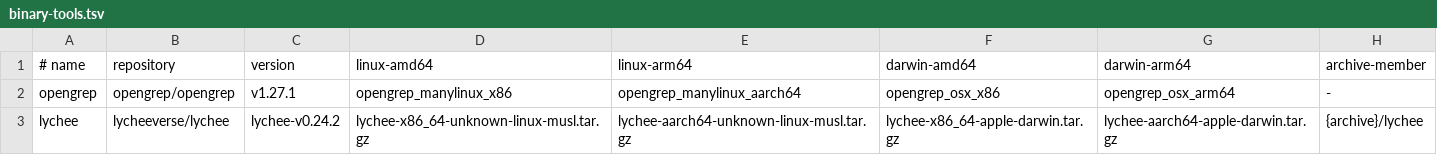
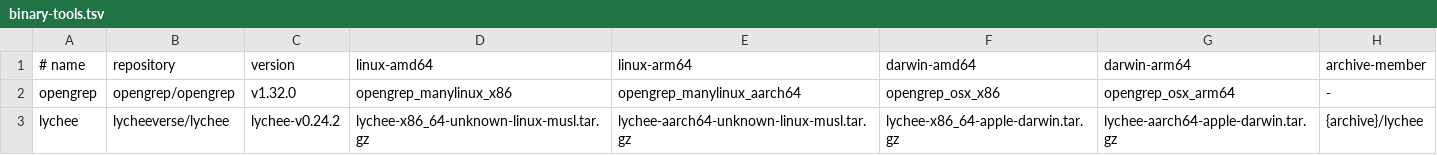
Before and after one commit to toozej/monogo, a TSV file: tools/binary-tools.tsv, drawn as a sheet.

```diff
--- a/tools/binary-tools.tsv
+++ b/tools/binary-tools.tsv
@@ -1,3 +1,3 @@
 # name	repository	version	linux-amd64	linux-arm64	darwin-amd64	darwin-arm64	archive-member
-opengrep	opengrep/opengrep	v1.27.1	opengrep_manylinux_x86	opengrep_manylinux_aarch64	opengrep_osx_x86	opengrep_osx_arm64	-
+opengrep	opengrep/opengrep	v1.32.0	opengrep_manylinux_x86	opengrep_manylinux_aarch64	opengrep_osx_x86	opengrep_osx_arm64	-
 lychee	lycheeverse/lychee	lychee-v0.24.2	lychee-x86_64-unknown-linux-musl.tar.gz	lychee-aarch64-unknown-linux-musl.tar.gz	lychee-x86_64-apple-darwin.tar.gz	lychee-aarch64-apple-darwin.tar.gz	{archive}/lychee
```
Also changed, not shown: tools/go-tools.tsv.
